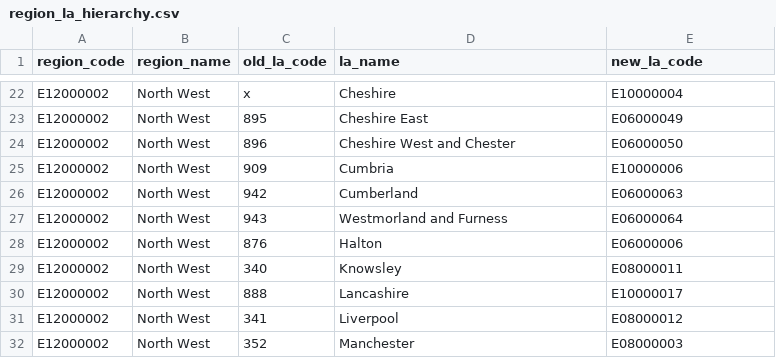
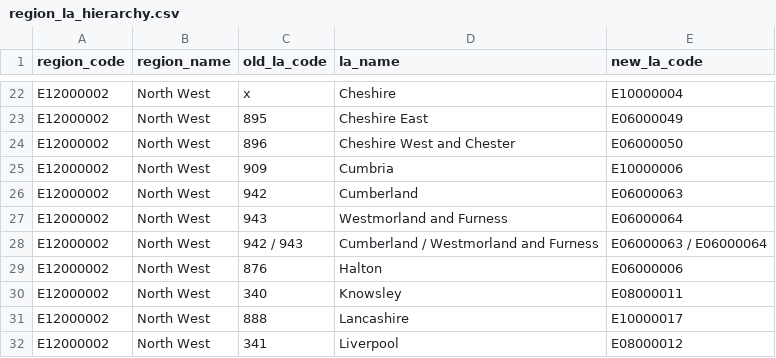
Before and after one commit to dfe-analytical-services/dfe-published-data-qa, a CSV file: data/region_la_hierarchy.csv, drawn as a sheet; only a part is shown, gaps mark what is left out; the shorter side is filled out with more unchanged rows; the diff names each change by its address in the sheet, - before the commit and + after, or states it on an @@ line.

```diff
--- a/data/region_la_hierarchy.csv
+++ b/data/region_la_hierarchy.csv
+row 28: E12000002 | North West | 942 / 943 | Cumberland / Westmorland and Furness | E06000063 / E06000064
```
Also changed, not shown: data/las.csv.
